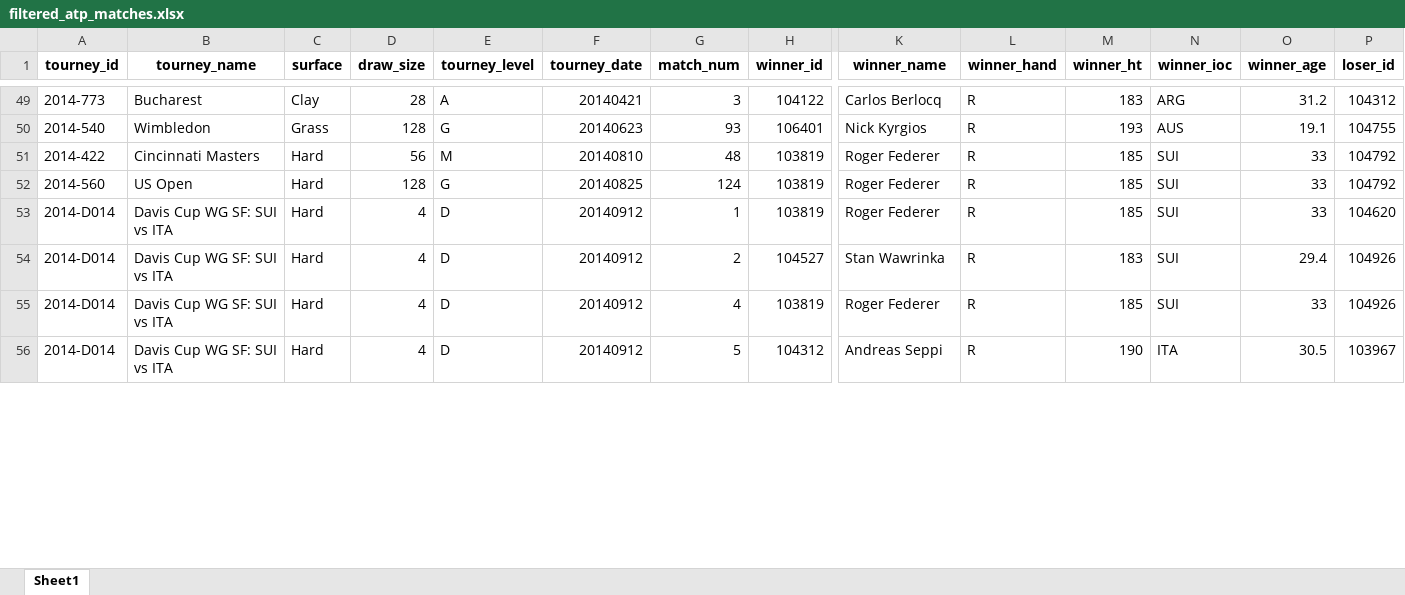
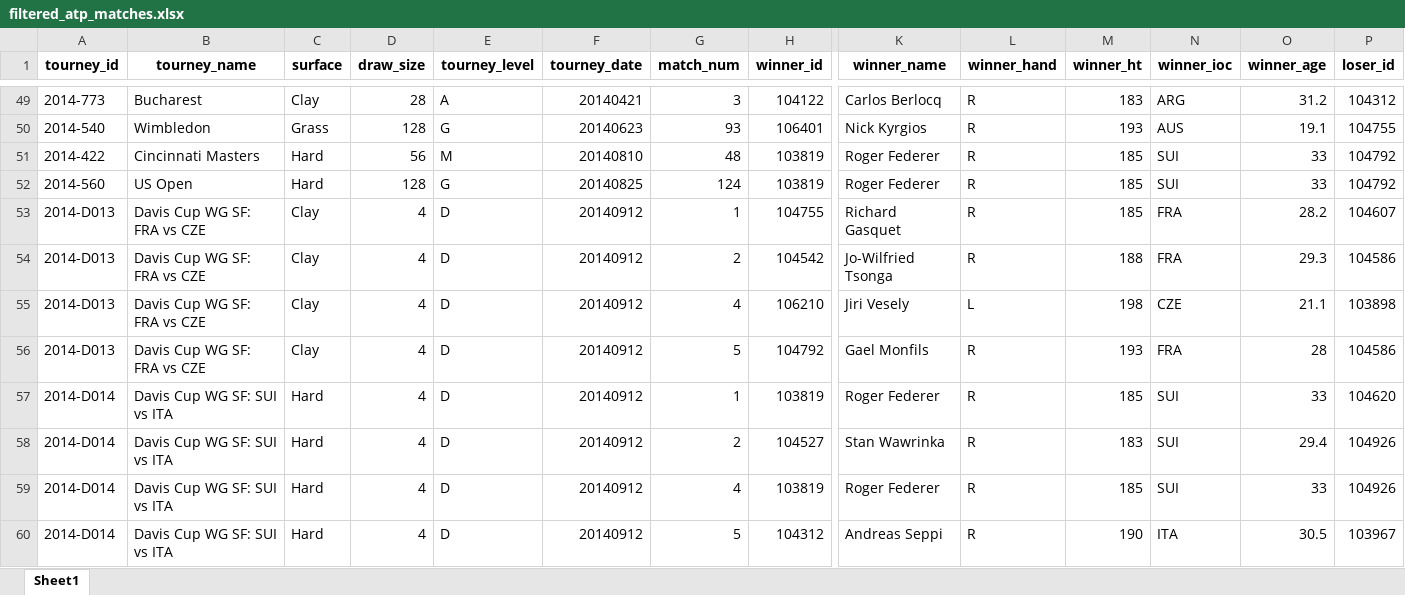
Before and after one commit to AEGDDI/davis-cup, an Excel workbook: data/single matches/filtered_atp_matches.xlsx, sheet Sheet1, drawn as a sheet; only a part is shown, gaps mark what is left out; values as stored, in another font and other column widths than the file's, no borders; rows hold the shown columns only; the diff covers the shown part only; the diff names each change by its address in the sheet, - before the commit and + after, or states it on an @@ line.

```diff
--- a/data/single matches/filtered_atp_matches.xlsx (sheet Sheet1)
+++ b/data/single matches/filtered_atp_matches.xlsx (sheet Sheet1)
+row 53: 2014-D013 | Davis Cup WG SF: FRA vs CZE | Clay | 4 | D | 20140912 | 1 | 104755 | Richard Gasquet | R | 185 | FRA | 28.2 | 104607
+row 54: 2014-D013 | Davis Cup WG SF: FRA vs CZE | Clay | 4 | D | 20140912 | 2 | 104542 | Jo-Wilfried Tsonga | R | 188 | FRA | 29.3 | 104586
+row 55: 2014-D013 | Davis Cup WG SF: FRA vs CZE | Clay | 4 | D | 20140912 | 4 | 106210 | Jiri Vesely | L | 198 | CZE | 21.1 | 103898
+row 56: 2014-D013 | Davis Cup WG SF: FRA vs CZE | Clay | 4 | D | 20140912 | 5 | 104792 | Gael Monfils | R | 193 | FRA | 28 | 104586
```
Also changed, not shown: 14 removed rows and 31 edited cells elsewhere in this sheet, data/davis matches/combined_davis.xlsx, data/davis matches/davis_2018.xlsx, 4 other files.
